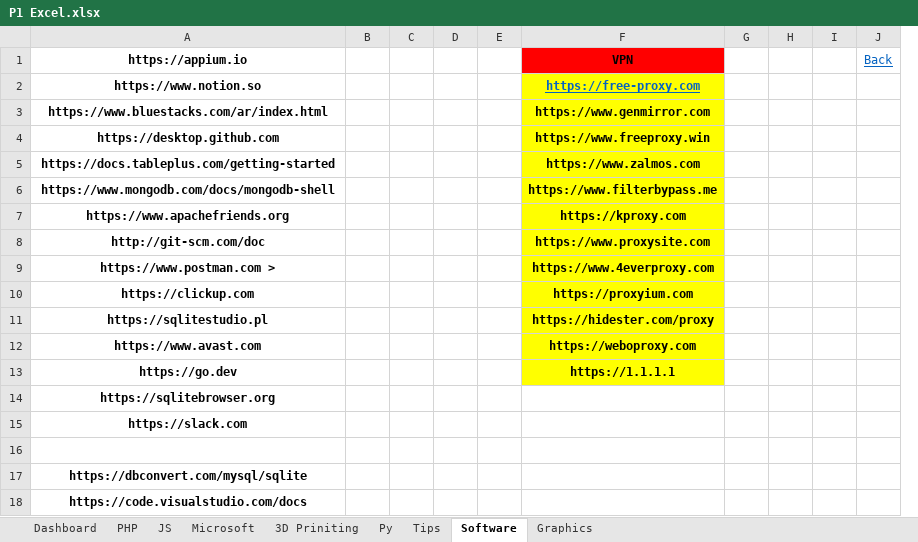
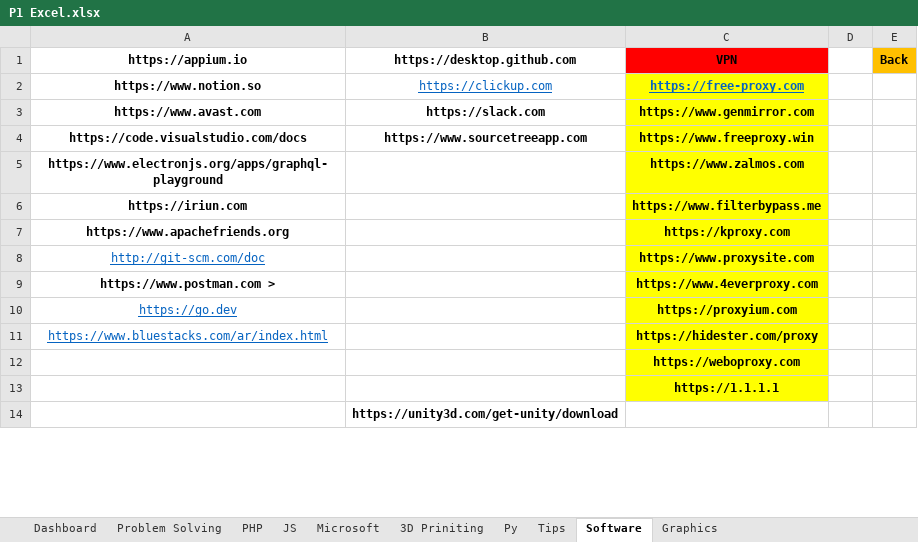
Before and after one commit to ibrahimahmed1998/QuickAccessv2, an Excel workbook: HTML/P1 Excel.xlsx, sheet Software, drawn as a sheet; only a part is shown; values as stored, in another font and other column widths than the file's, no borders; removed rows and columns are numbered as before the commit, all else as after; the diff covers the shown part only; the diff names each change by its address in the sheet, - before the commit and + after, or states it on an @@ line.

```diff
--- a/HTML/P1 Excel.xlsx (sheet Software)
+++ b/HTML/P1 Excel.xlsx (sheet Software)
+sheet tab: Problem Solving
-column B, empty
-column C, empty
-column D, empty
-column E, empty
+column B, rows 1-4: https://desktop.github.com | https://clickup.com | https://slack.com | https://www.sourcetreeapp.com; row 14: https://unity3d.com/get-unity/download
-column H, empty
-column I, empty
@@ E1 fill: none → #FFC000, bold: off → on, underline: on → off, text colour: #0563C1 → black @@
-A3: https://www.bluestacks.com/ar/index.html
+A3: https://www.avast.com
-A4: https://desktop.github.com
+A4: https://code.visualstudio.com/docs
-A5: https://docs.tableplus.com/getting-started
+A5: https://www.electronjs.org/apps/graphql-playground
-A6: https://www.mongodb.com/docs/mongodb-shell
+A6: https://iriun.com
@@ A8 bold: on → off, underline: off → on, text colour: black → #0563C1 @@
-row 10: https://clickup.com |  |  |  |  | https://proxyium.com
-row 11: https://sqlitestudio.pl |  |  |  |  | https://hidester.com/proxy
-row 12: https://www.avast.com |  |  |  |  | https://weboproxy.com
@@ A10 bold: on → off, underline: off → on, text colour: black → #0563C1 @@
-C10: https://1.1.1.1
+C10: https://proxyium.com
-row 14: https://sqlitebrowser.org
-row 15: https://slack.com
+row 11: https://www.bluestacks.com/ar/index.html |  | https://hidester.com/proxy
+row 12:  |  | https://weboproxy.com
+row 13:  |  | https://1.1.1.1
-row 17: https://dbconvert.com/mysql/sqlite
-row 18: https://code.visualstudio.com/docs
```
Also changed, not shown: 6 added rows and 4 removed rows elsewhere in this sheet, sheet Dashboard, sheet Tips, sheet Microsoft, sheet 3D Priniting, 19 other files.
